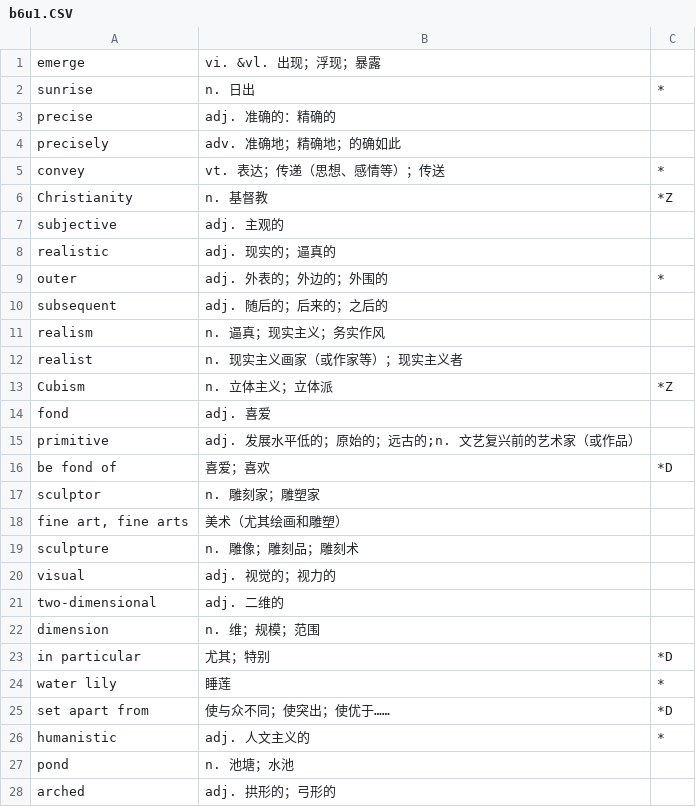
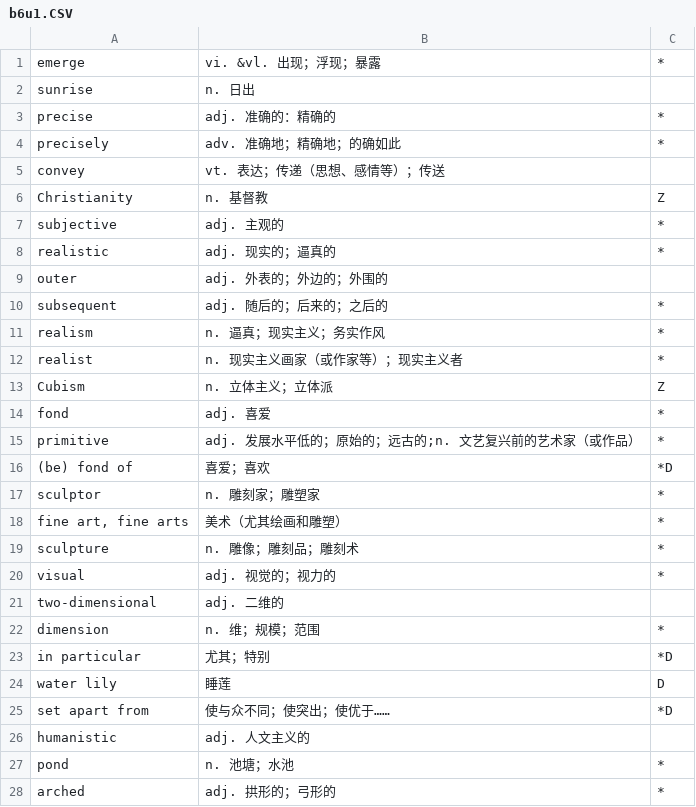
Before and after one commit to szdytom/abc-def, a CSV file: data/b6u1.CSV, drawn as a sheet; only a part is shown; the diff covers the shown part only.

```diff
--- a/data/b6u1.CSV
+++ b/data/b6u1.CSV
@@ -1,28 +1,28 @@
-emerge,vi. &vl. 出现；浮现；暴露,
-sunrise,n. 日出,*
-precise,adj.  准确的：精确的,
-precisely,adv.  准确地；精确地；的确如此,
-convey,vt. 表达；传递（思想、感情等）；传送,*
-Christianity,n. 基督教,*Z
-subjective,adj. 主观的,
-realistic,adj. 现实的；逼真的,
-outer,adj. 外表的；外边的；外围的,*
-subsequent,adj. 随后的；后来的；之后的,
-realism,n. 逼真；现实主义；务实作风,
-realist,n. 现实主义画家（或作家等）；现实主义者,
-Cubism,n.  立体主义；立体派,*Z
-fond,adj. 喜爱,
-primitive,adj. 发展水平低的；原始的；远古的;n. 文艺复兴前的艺术家（或作品）,
-be fond of,喜爱；喜欢,*D
-sculptor,n. 雕刻家；雕塑家,
-"fine art, fine arts",美术（尤其绘画和雕塑）,
-sculpture,n. 雕像；雕刻品；雕刻术,
-visual,adj.  视觉的；视力的,
+emerge,vi. &vl. 出现；浮现；暴露,*
+sunrise,n. 日出,
+precise,adj.  准确的：精确的,*
+precisely,adv.  准确地；精确地；的确如此,*
+convey,vt. 表达；传递（思想、感情等）；传送,
+Christianity,n. 基督教,Z
+subjective,adj. 主观的,*
+realistic,adj. 现实的；逼真的,*
+outer,adj. 外表的；外边的；外围的,
+subsequent,adj. 随后的；后来的；之后的,*
+realism,n. 逼真；现实主义；务实作风,*
+realist,n. 现实主义画家（或作家等）；现实主义者,*
+Cubism,n.  立体主义；立体派,Z
+fond,adj. 喜爱,*
+primitive,adj. 发展水平低的；原始的；远古的;n. 文艺复兴前的艺术家（或作品）,*
+(be) fond of,喜爱；喜欢,*D
+sculptor,n. 雕刻家；雕塑家,*
+"fine art, fine arts",美术（尤其绘画和雕塑）,*
+sculpture,n. 雕像；雕刻品；雕刻术,*
+visual,adj.  视觉的；视力的,*
 two-dimensional,adj. 二维的,
-dimension,n. 维；规模；范围,
+dimension,n. 维；规模；范围,*
 in particular,尤其；特别,*D
-water lily,睡莲,*
+water lily,睡莲,D
 set apart from,使与众不同；使突出；使优于……,*D
-humanistic,adj.  人文主义的,*
-pond,n.  池塘；水池,
-arched,adj. 拱形的；弓形的,
+humanistic,adj.  人文主义的,
+pond,n.  池塘；水池,*
+arched,adj. 拱形的；弓形的,*
```
Also changed, not shown: 1 added row, 1 removed row and 56 edited cells elsewhere in this file, data/b6u2.CSV, data/b6u3.CSV, 2 other files.
